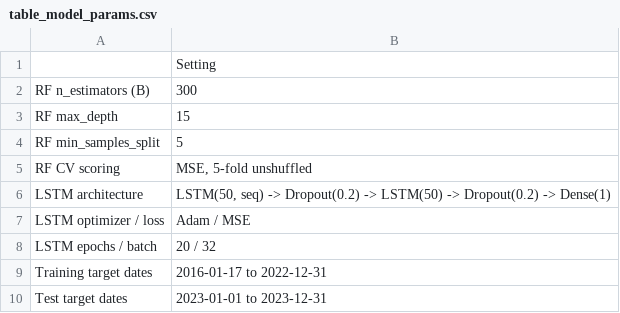
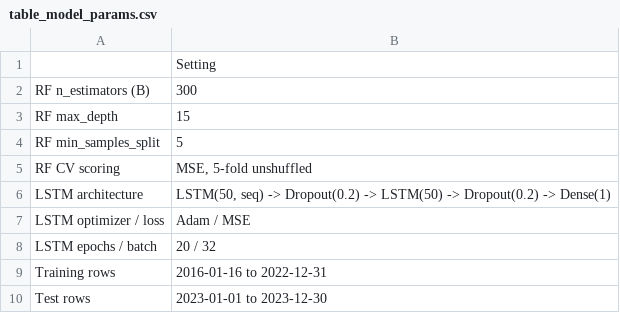
Before and after one commit to clodaghchoi/bitcoin-price-prediction-and-calculate-revenue-using-surplus-electricity-in-South-korea, a CSV file: output/tables/table_model_params.csv, drawn as a sheet.

```diff
--- a/output/tables/table_model_params.csv
+++ b/output/tables/table_model_params.csv
@@ -8,3 +8,3 @@ LSTM optimizer / loss,Adam / MSE
 LSTM epochs / batch,20 / 32
-Training target dates,2016-01-17 to 2022-12-31
-Test target dates,2023-01-01 to 2023-12-31
+Training rows,2016-01-16 to 2022-12-31
+Test rows,2023-01-01 to 2023-12-30
```
Also changed, not shown: output/tables/daily_revenue_2023.csv, output/tables/monthly_miners.csv, 38 other files.
